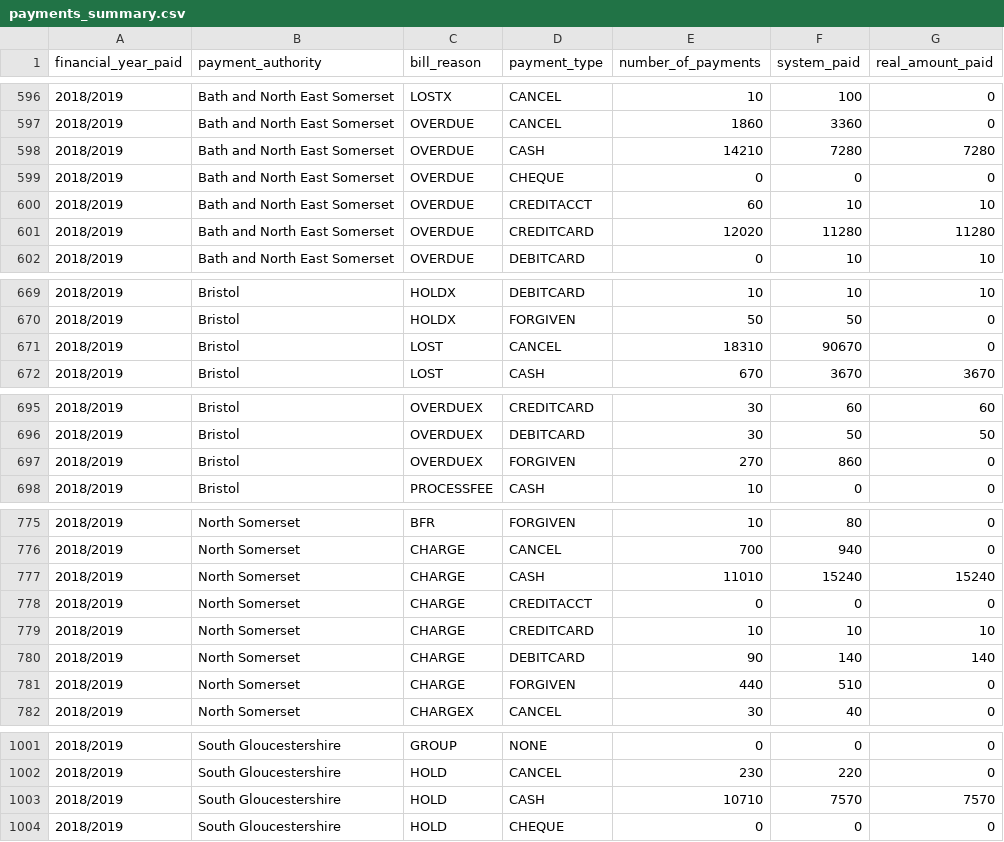
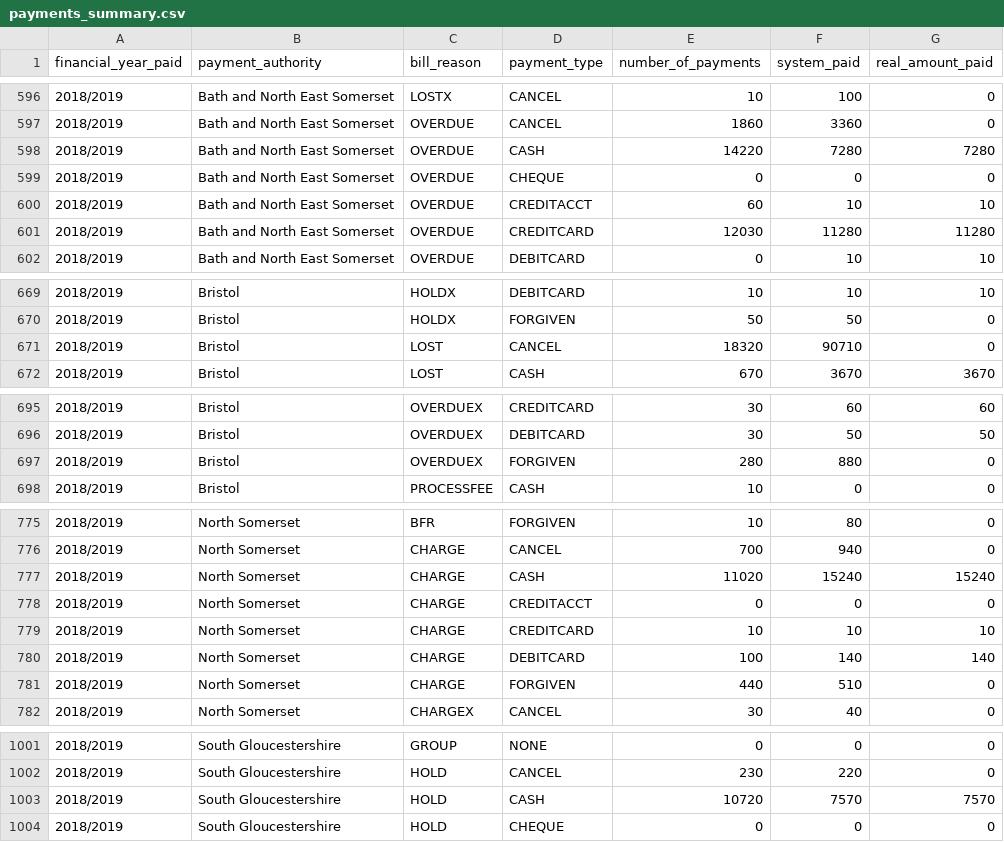
Before and after one commit to LibrariesWest/opendata, a CSV file: bills/payments_summary.csv, drawn as a sheet; only a part is shown, gaps mark what is left out; the diff covers the shown part only.

Commit message:
Daily update payment summary data

```diff
--- a/bills/payments_summary.csv
+++ b/bills/payments_summary.csv
@@ -597,6 +597,6 @@ financial_year_paid,payment_authority,bill_reason,payment_type,number_of_payment
 2018/2019,Bath and North East Somerset,OVERDUE,CANCEL,1860,3360,0
-2018/2019,Bath and North East Somerset,OVERDUE,CASH,14210,7280,7280
+2018/2019,Bath and North East Somerset,OVERDUE,CASH,14220,7280,7280
 2018/2019,Bath and North East Somerset,OVERDUE,CHEQUE,0,0,0
 2018/2019,Bath and North East Somerset,OVERDUE,CREDITACCT,60,10,10
-2018/2019,Bath and North East Somerset,OVERDUE,CREDITCARD,12020,11280,11280
+2018/2019,Bath and North East Somerset,OVERDUE,CREDITCARD,12030,11280,11280
 2018/2019,Bath and North East Somerset,OVERDUE,DEBITCARD,0,10,10
@@ -670,3 +670,3 @@ financial_year_paid,payment_authority,bill_reason,payment_type,number_of_payment
 2018/2019,Bristol,HOLDX,FORGIVEN,50,50,0
-2018/2019,Bristol,LOST,CANCEL,18310,90670,0
+2018/2019,Bristol,LOST,CANCEL,18320,90710,0
 2018/2019,Bristol,LOST,CASH,670,3670,3670
@@ -696,3 +696,3 @@ financial_year_paid,payment_authority,bill_reason,payment_type,number_of_payment
 2018/2019,Bristol,OVERDUEX,DEBITCARD,30,50,50
-2018/2019,Bristol,OVERDUEX,FORGIVEN,270,860,0
+2018/2019,Bristol,OVERDUEX,FORGIVEN,280,880,0
 2018/2019,Bristol,PROCESSFEE,CASH,10,0,0
@@ -776,6 +776,6 @@ financial_year_paid,payment_authority,bill_reason,payment_type,number_of_payment
 2018/2019,North Somerset,CHARGE,CANCEL,700,940,0
-2018/2019,North Somerset,CHARGE,CASH,11010,15240,15240
+2018/2019,North Somerset,CHARGE,CASH,11020,15240,15240
 2018/2019,North Somerset,CHARGE,CREDITACCT,0,0,0
 2018/2019,North Somerset,CHARGE,CREDITCARD,10,10,10
-2018/2019,North Somerset,CHARGE,DEBITCARD,90,140,140
+2018/2019,North Somerset,CHARGE,DEBITCARD,100,140,140
 2018/2019,North Somerset,CHARGE,FORGIVEN,440,510,0
@@ -1002,3 +1002,3 @@ financial_year_paid,payment_authority,bill_reason,payment_type,number_of_payment
 2018/2019,South Gloucestershire,HOLD,CANCEL,230,220,0
-2018/2019,South Gloucestershire,HOLD,CASH,10710,7570,7570
+2018/2019,South Gloucestershire,HOLD,CASH,10720,7570,7570
 2018/2019,South Gloucestershire,HOLD,CHEQUE,0,0,0
```
Also changed, not shown: 23 edited cells elsewhere in this file.
